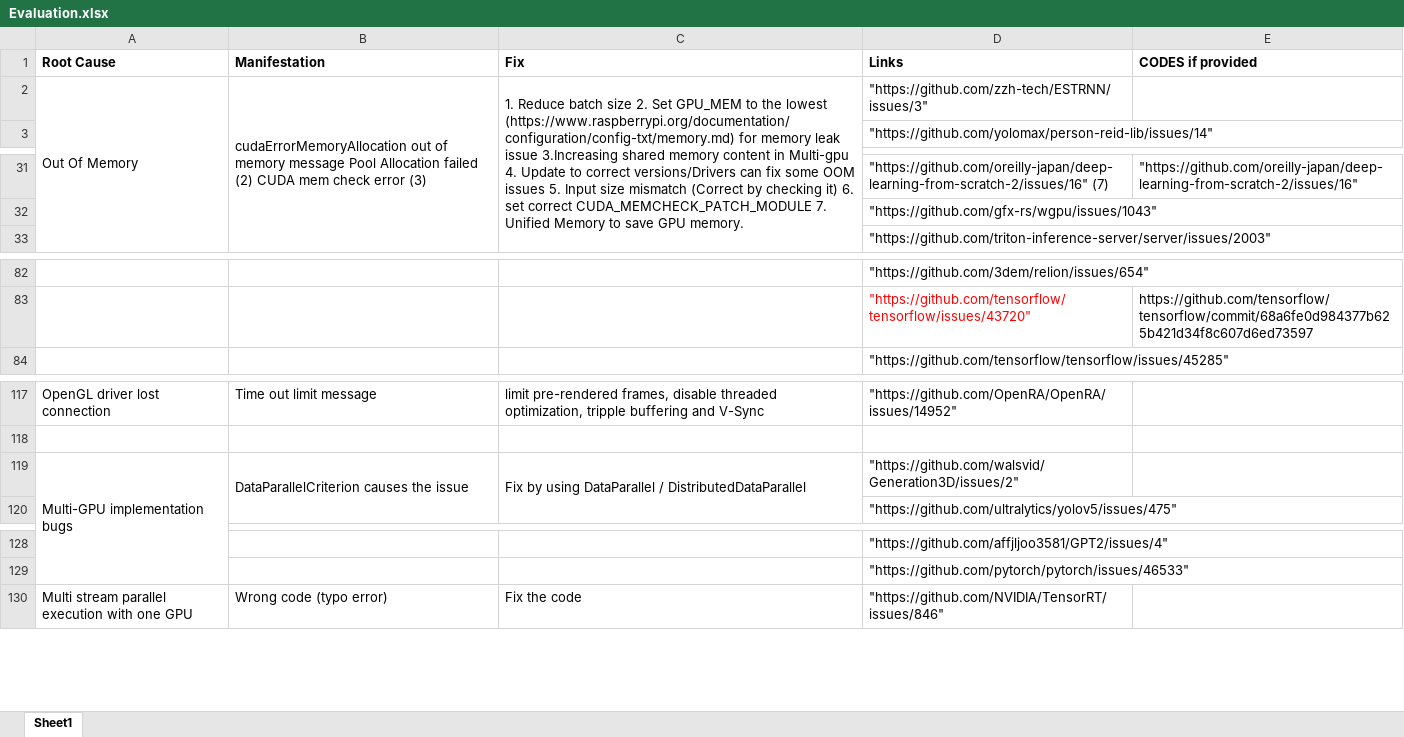
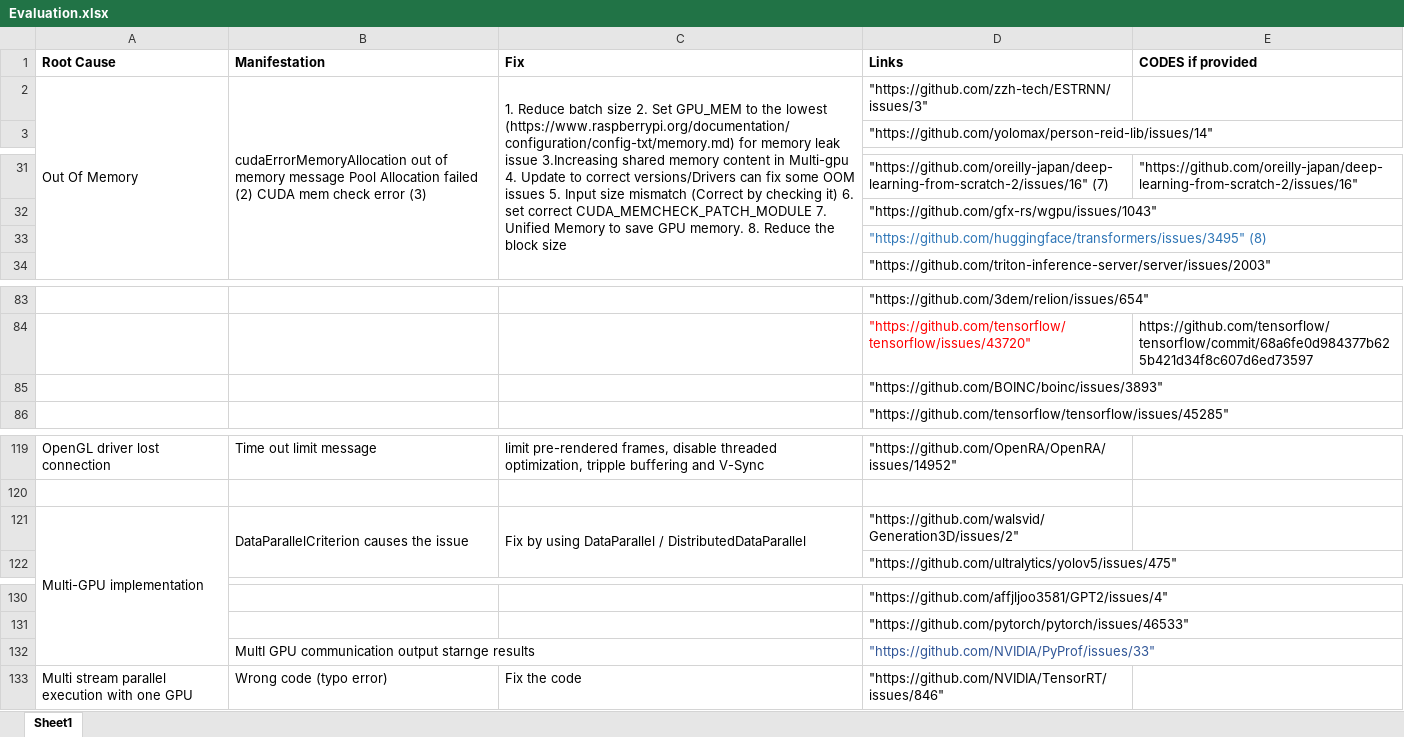
Before and after one commit to Ravishka123/GPU-Programming-Bug-Detection, an Excel workbook: Evaluation.xlsx, sheet Sheet1, drawn as a sheet; only a part is shown, gaps mark what is left out; values as stored, in another font and other column widths than the file's, no borders; addresses are those after the commit; the diff covers the shown part only; the diff names each change by its address in the sheet, - before the commit and + after, or states it on an @@ line.

```diff
--- a/Evaluation.xlsx (sheet Sheet1)
+++ b/Evaluation.xlsx (sheet Sheet1)
-C2 (Fix): …GPU memory.
+C2 (Fix): …GPU memory. 8. Reduce the block size
+row 33:  |  |  | "https://github.com/huggingface/transformers/issues/3495" (8)
+row 85:  |  |  | "https://github.com/BOINC/boinc/issues/3893"
-A121 (Root Cause): Multi-GPU implementation bugs
+A121 (Root Cause): Multi-GPU implementation
+row 132:  | MultI GPU communication output starnge results |  | "https://github.com/NVIDIA/PyProf/issues/33"
```
Also changed, not shown: 26 added rows, 4 edited cells and merged cells elsewhere in this sheet.
